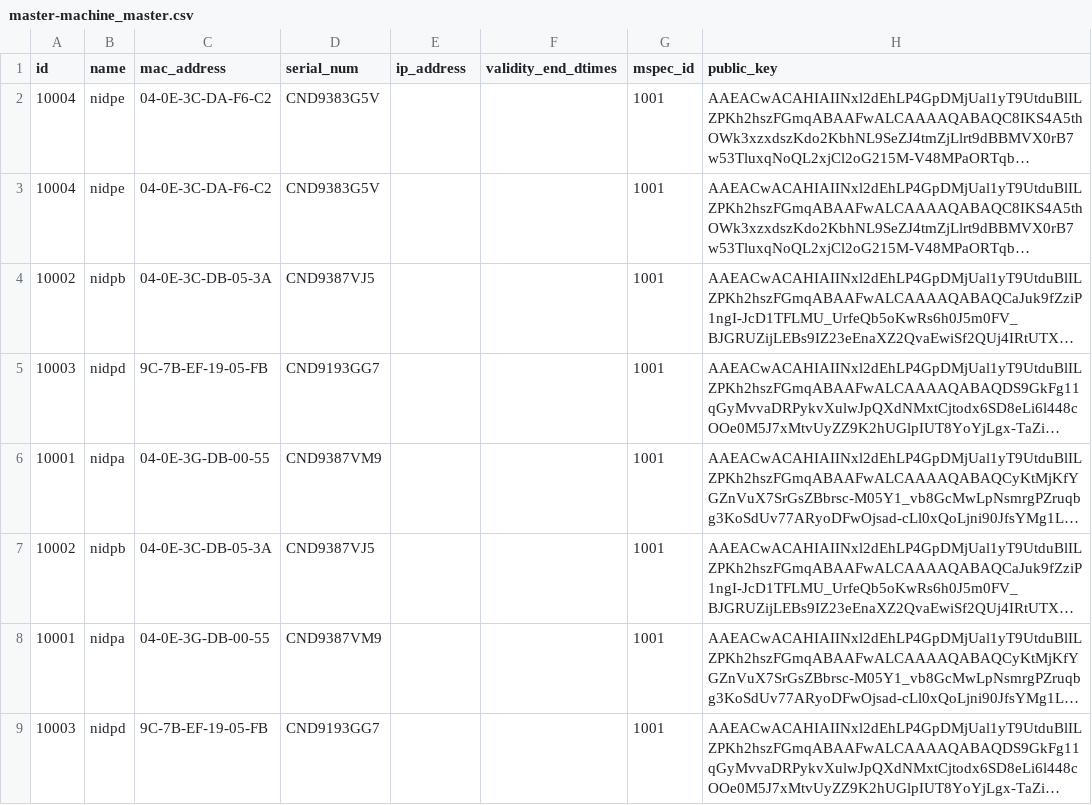
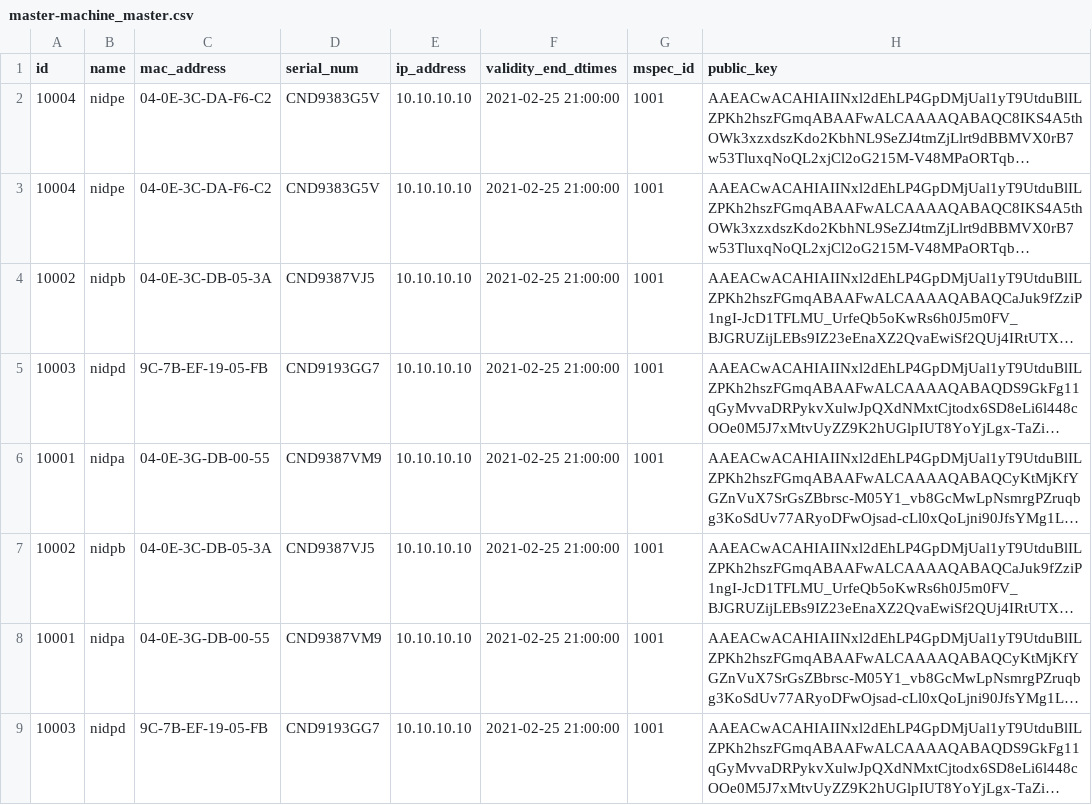
Before and after one commit to mosip/commons, a CSV file: db_scripts/mosip_master/dml/master-machine_master.csv, drawn as a sheet; only a part is shown; long unchanged cells end in …; the diff covers the shown part only; the diff names each change by its address in the sheet, - before the commit and + after, or states it on an @@ line.

```diff
--- a/db_scripts/mosip_master/dml/master-machine_master.csv
+++ b/db_scripts/mosip_master/dml/master-machine_master.csv
-E2:E9 (ip_address): (empty)
+E2:E9 (ip_address): 10.10.10.10
-F2:F9 (validity_end_dtimes): (empty)
+F2:F9 (validity_end_dtimes): 2021-02-25 21:00:00
```
Also changed, not shown: 6 edited cells elsewhere in this file, db_scripts/mosip_master/dml/master-device_master.csv, db_scripts/mosip_master/dml/master-machine_master_h.csv, 3 other files.
